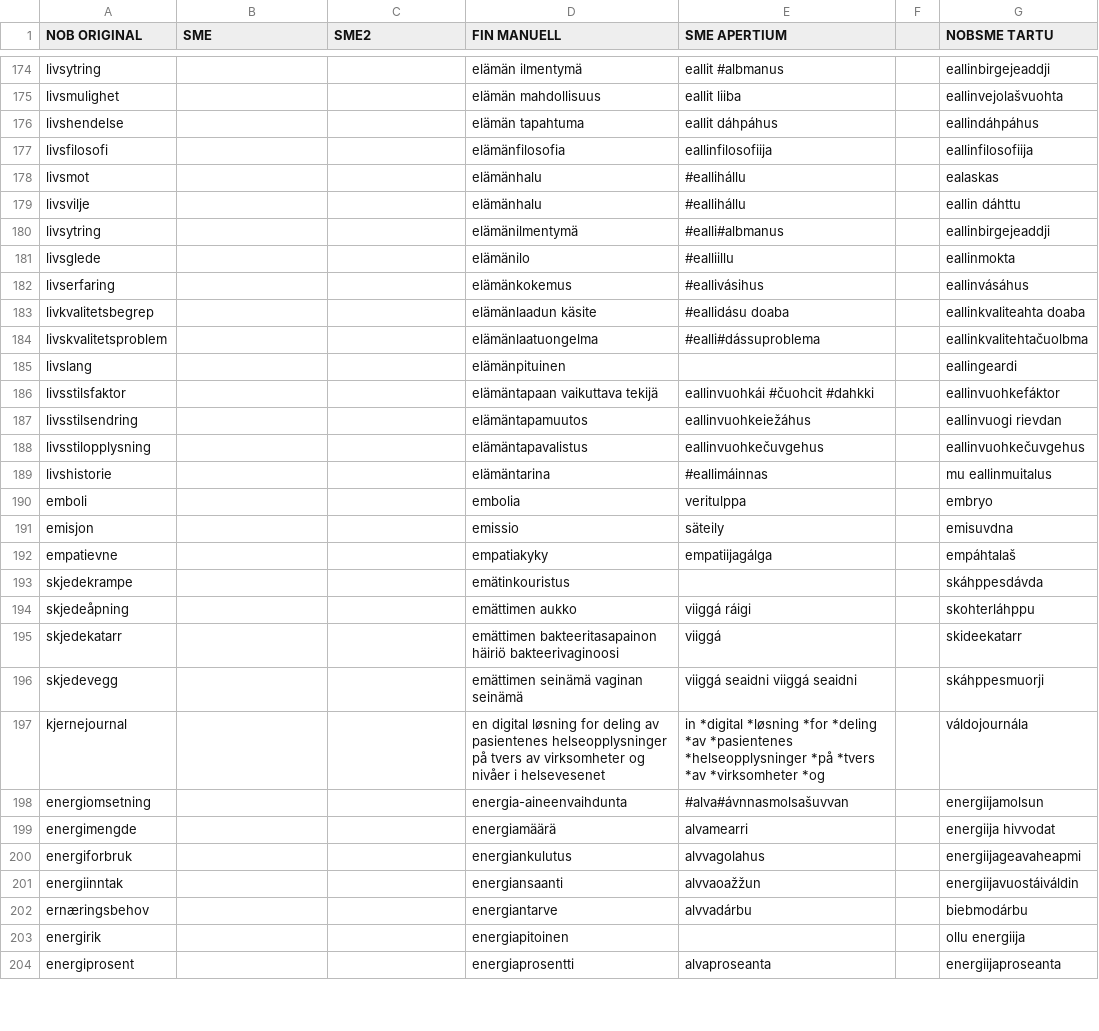
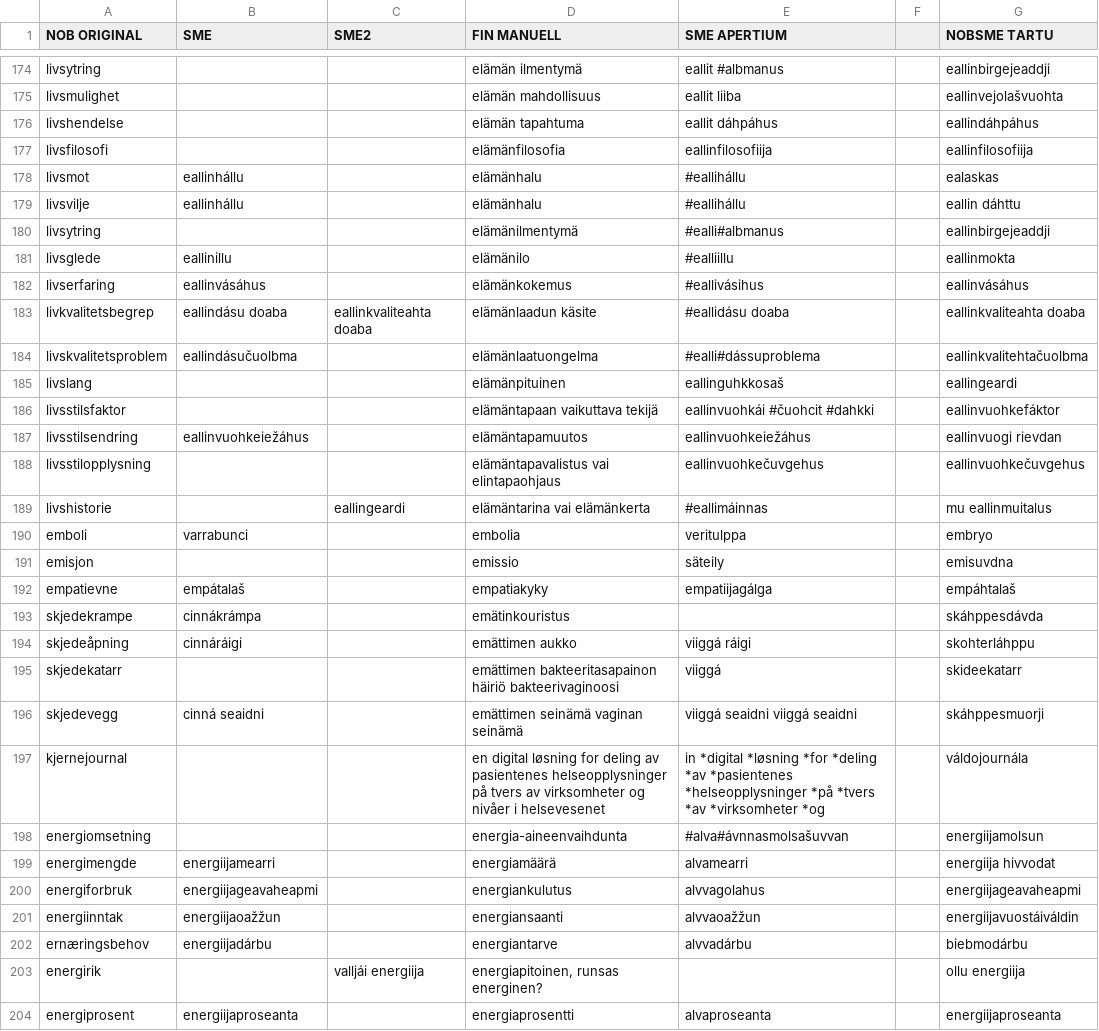
Before and after one commit to giellalt/term-sme-x-nursing, a CSV file: materiale/norsk/grunnleggende_sykepleie/alle.N.kandidatliste.csv, drawn as a sheet; only a part is shown, gaps mark what is left out; the diff covers the shown part only; the diff names each change by its address in the sheet, - before the commit and + after, or states it on an @@ line.

```diff
--- a/materiale/norsk/grunnleggende_sykepleie/alle.N.kandidatliste.csv
+++ b/materiale/norsk/grunnleggende_sykepleie/alle.N.kandidatliste.csv
-B178:B179 (SME): (empty)
+B178:B179 (SME): eallinhállu
-B181 (SME): (empty)
+B181 (SME): eallinillu
-B182 (SME): (empty)
+B182 (SME): eallinvásáhus
-B183 (SME): (empty)
+B183 (SME): eallindásu doaba
-C183 (SME2): (empty)
+C183 (SME2): eallinkvaliteahta doaba
-B184 (SME): (empty)
+B184 (SME): eallindásučuolbma
-E185 (SME APERTIUM): (empty)
+E185 (SME APERTIUM): eallinguhkkosaš
-B187 (SME): (empty)
+B187 (SME): eallinvuohkeiežáhus
-D188 (FIN MANUELL): elämäntapavalistus
+D188 (FIN MANUELL): elämäntapavalistus vai elintapaohjaus
-C189 (SME2): (empty)
+C189 (SME2): eallingeardi
-D189 (FIN MANUELL): elämäntarina
+D189 (FIN MANUELL): elämäntarina vai elämänkerta
-B190 (SME): (empty)
+B190 (SME): varrabunci
-B192 (SME): (empty)
+B192 (SME): empátalaš
-B193 (SME): (empty)
+B193 (SME): cinnákrámpa
-B194 (SME): (empty)
+B194 (SME): cinnáráigi
-B196 (SME): (empty)
+B196 (SME): cinná seaidni
-B199 (SME): (empty)
+B199 (SME): energiijamearri
-B200 (SME): (empty)
+B200 (SME): energiijageavaheapmi
-B201 (SME): (empty)
+B201 (SME): energiijaoažžun
-B202 (SME): (empty)
+B202 (SME): energiijadárbu
-C203 (SME2): (empty)
+C203 (SME2): valljái energiija
-D203 (FIN MANUELL): energiapitoinen
+D203 (FIN MANUELL): energiapitoinen, runsas energinen?
-B204 (SME): (empty)
+B204 (SME): energiijaproseanta
```
Also changed, not shown: 58 edited cells elsewhere in this file.
